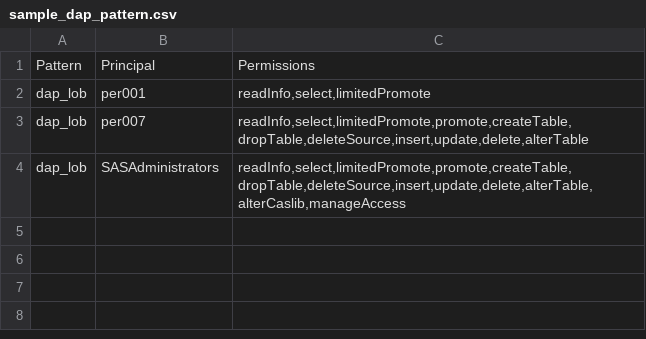
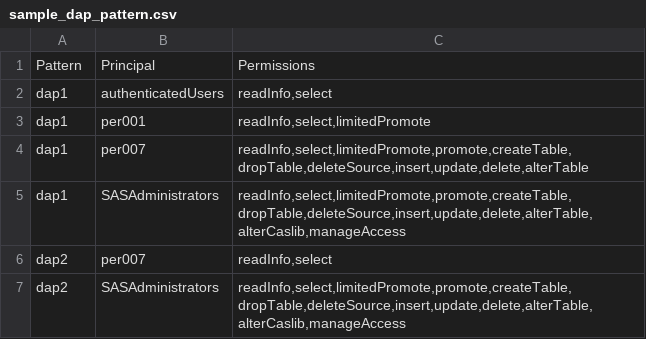
Before and after one commit to sassoftware/sas-viya-authorization-model, a CSV file: sample/sample_dap_pattern.csv, drawn as a sheet.

```diff
--- a/sample/sample_dap_pattern.csv
+++ b/sample/sample_dap_pattern.csv
@@ -1,4 +1,7 @@
 Pattern,Principal,Permissions
-dap_lob,per001,"readInfo,select,limitedPromote"
-dap_lob,per007,"readInfo,select,limitedPromote,promote,createTable,dropTable,deleteSource,insert,update,delete,alterTable"
-dap_lob,SASAdministrators,"readInfo,select,limitedPromote,promote,createTable,dropTable,deleteSource,insert,update,delete,alterTable,alterCaslib,manageAccess"
+dap1,authenticatedUsers,"readInfo,select"
+dap1,per001,"readInfo,select,limitedPromote"
+dap1,per007,"readInfo,select,limitedPromote,promote,createTable,dropTable,deleteSource,insert,update,delete,alterTable"
+dap1,SASAdministrators,"readInfo,select,limitedPromote,promote,createTable,dropTable,deleteSource,insert,update,delete,alterTable,alterCaslib,manageAccess"
+dap2,per007,"readInfo,select"
+dap2,SASAdministrators,"readInfo,select,limitedPromote,promote,createTable,dropTable,deleteSource,insert,update,delete,alterTable,alterCaslib,manageAccess"
```
Also changed, not shown: sample/sample_ipap_pattern.csv, sample/sample_matrix.csv, 30 other files.
